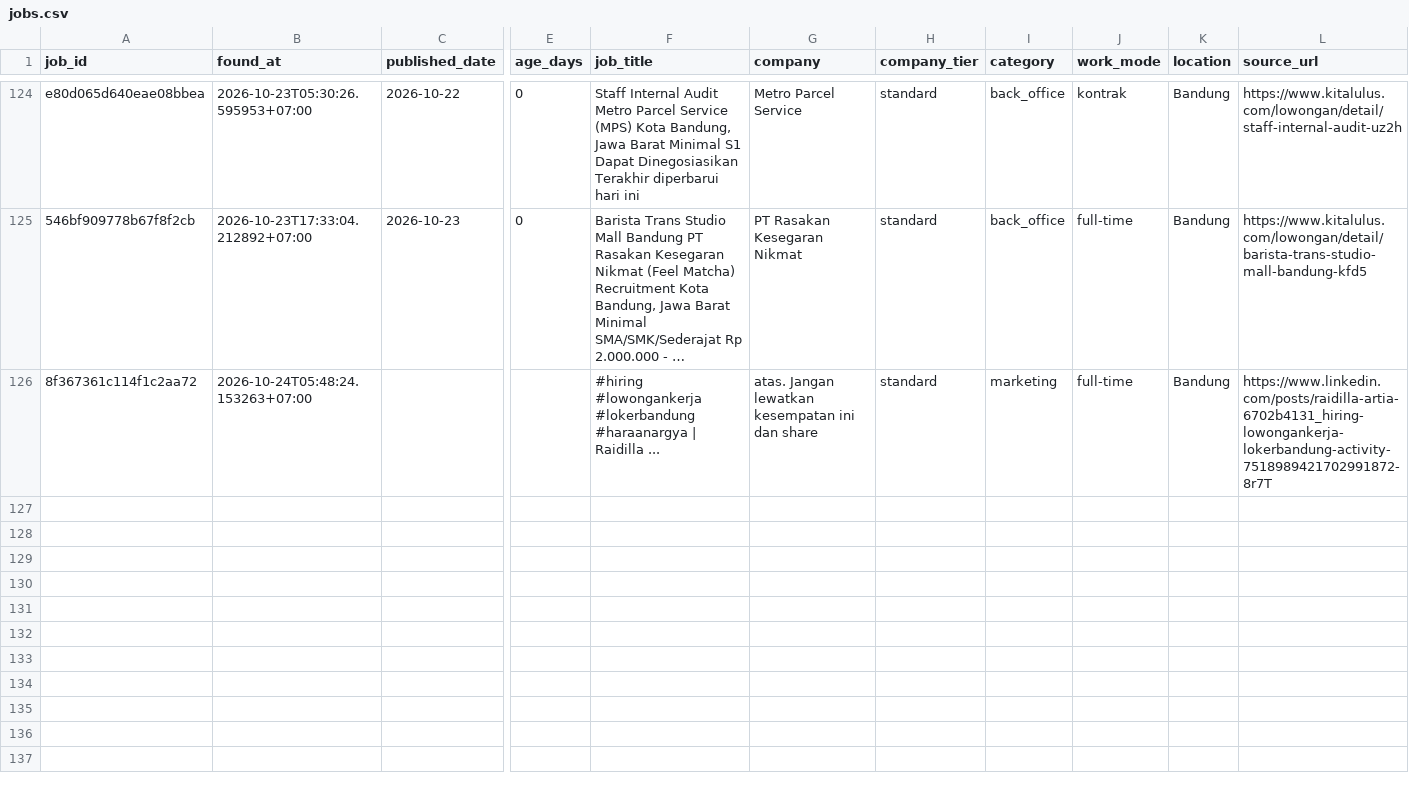
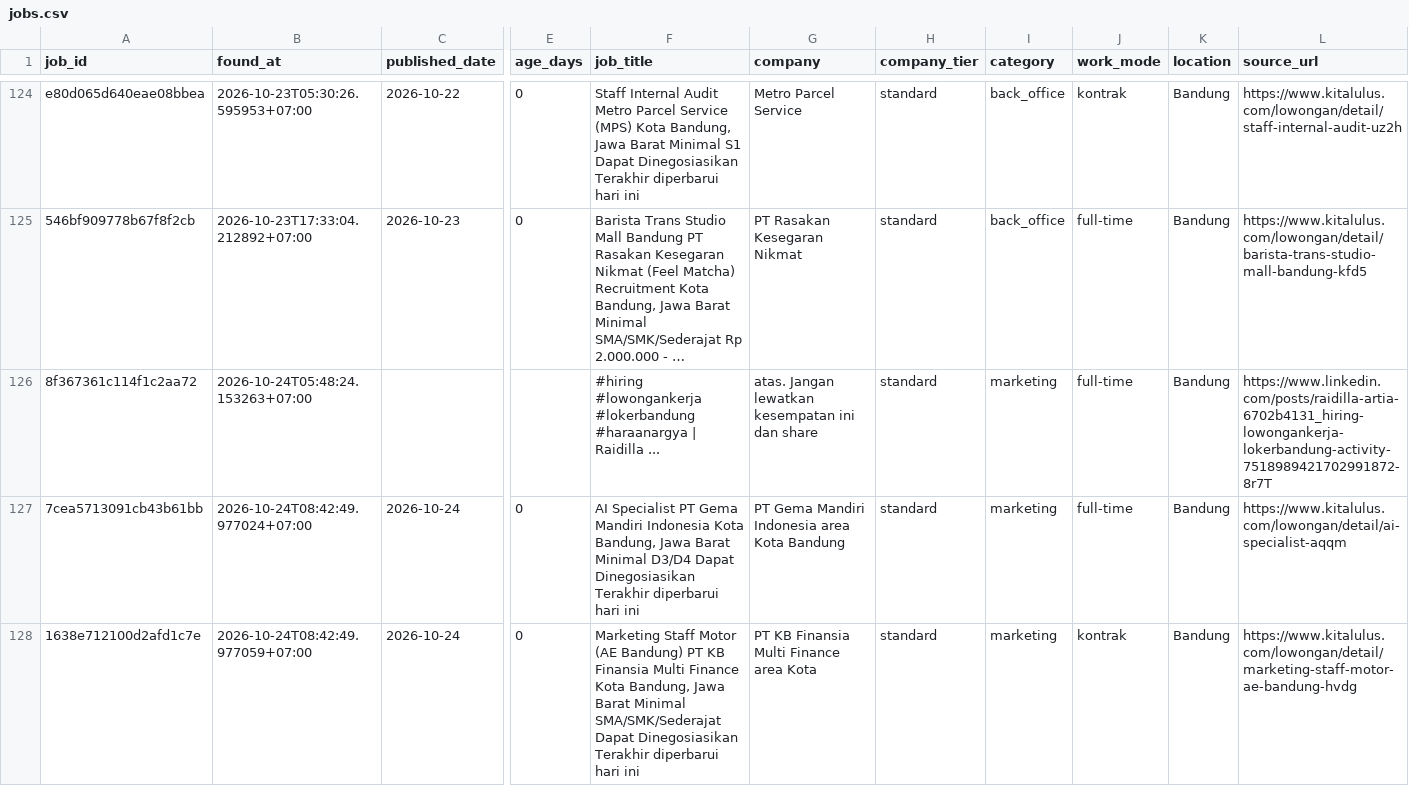
Before and after one commit to reybyoo-maker/ai-sales-agency, a CSV file: data/jobs.csv, drawn as a sheet; only a part is shown, gaps mark what is left out; long unchanged cells end in …; rows hold the shown columns only; the diff names each change by its address in the sheet, - before the commit and + after, or states it on an @@ line.

```diff
--- a/data/jobs.csv
+++ b/data/jobs.csv
+row 127: 7cea5713091cb43b61bb | 2026-10-24T08:42:49.977024+07:00 | 2026-10-24 | 0 | AI Specialist PT Gema Mandiri Indonesia Kota Bandung, Jawa Barat Minimal D3/D4 Dapat Dinegosiasikan Terakhir diperbarui hari ini | PT Gema Mandiri Indonesia area Kota Bandung | standard | marketing | full-time | Bandung | https://www.kitalulus.com/lowongan/detail/ai-specialist-aqqm
+row 128: 1638e712100d2afd1c7e | 2026-10-24T08:42:49.977059+07:00 | 2026-10-24 | 0 | Marketing Staff Motor (AE Bandung) PT KB Finansia Multi Finance Kota Bandung, Jawa Barat Minimal SMA/SMK/Sederajat Dapat Dinegosiasikan Terakhir diperbarui hari ini | PT KB Finansia Multi Finance area Kota | standard | marketing | kontrak | Bandung | https://www.kitalulus.com/lowongan/detail/marketing-staff-motor-ae-bandung-hvdg
```
